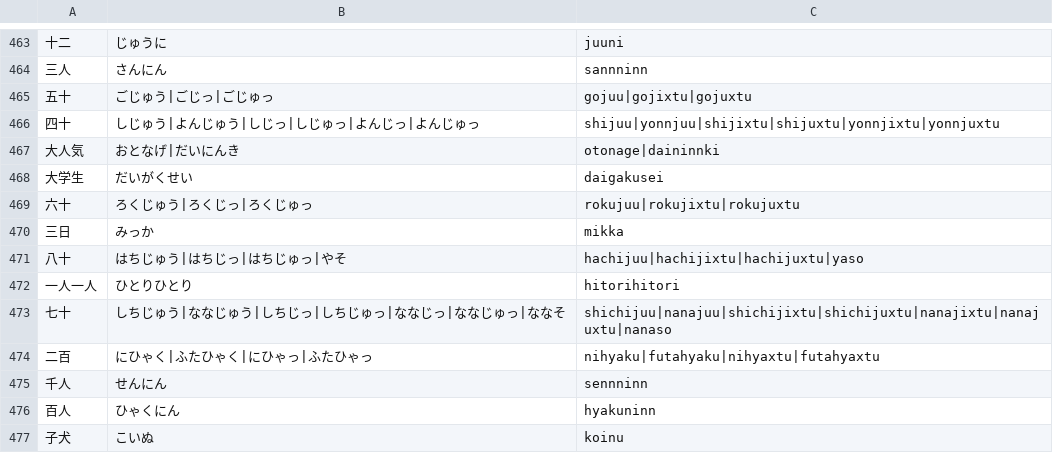
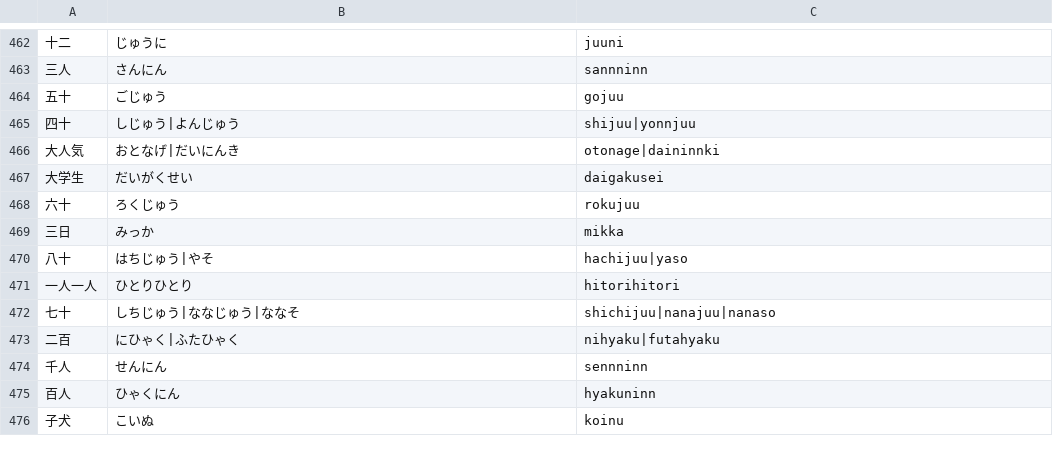
Before and after one commit to marmooo/kanji-typing, a TSV file: docs/data/1.tsv, drawn as a sheet; only a part is shown, gaps mark what is left out; the diff covers the shown part only.

```diff
--- a/docs/data/1.tsv
+++ b/docs/data/1.tsv
@@ -464,12 +463,12 @@
 三人	さんにん	sannninn
-五十	ごじゅう|ごじっ|ごじゅっ	gojuu|gojixtu|gojuxtu
-四十	しじゅう|よんじゅう|しじっ|しじゅっ|よんじっ|よんじゅっ	shijuu|yonnjuu|shijixtu|shijuxtu|yonnjixtu|yonnjuxtu
+五十	ごじゅう	gojuu
+四十	しじゅう|よんじゅう	shijuu|yonnjuu
 大人気	おとなげ|だいにんき	otonage|daininnki
 大学生	だいがくせい	daigakusei
-六十	ろくじゅう|ろくじっ|ろくじゅっ	rokujuu|rokujixtu|rokujuxtu
+六十	ろくじゅう	rokujuu
 三日	みっか	mikka
-八十	はちじゅう|はちじっ|はちじゅっ|やそ	hachijuu|hachijixtu|hachijuxtu|yaso
+八十	はちじゅう|やそ	hachijuu|yaso
 一人一人	ひとりひとり	hitorihitori
-七十	しちじゅう|ななじゅう|しちじっ|しちじゅっ|ななじっ|ななじゅっ|ななそ	shichijuu|nanajuu|shichijixtu|shichijuxtu|nanajixtu|nanajuxtu|nanaso
-二百	にひゃく|ふたひゃく|にひゃっ|ふたひゃっ	nihyaku|futahyaku|nihyaxtu|futahyaxtu
+七十	しちじゅう|ななじゅう|ななそ	shichijuu|nanajuu|nanaso
+二百	にひゃく|ふたひゃく	nihyaku|futahyaku
 千人	せんにん	sennninn
```
Also changed, not shown: 1 removed row and 24 edited cells elsewhere in this file, docs/data/2.tsv, docs/data/3.tsv, 16 other files.
